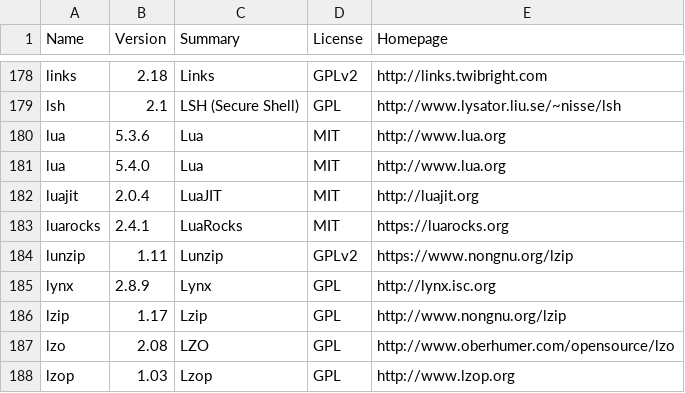
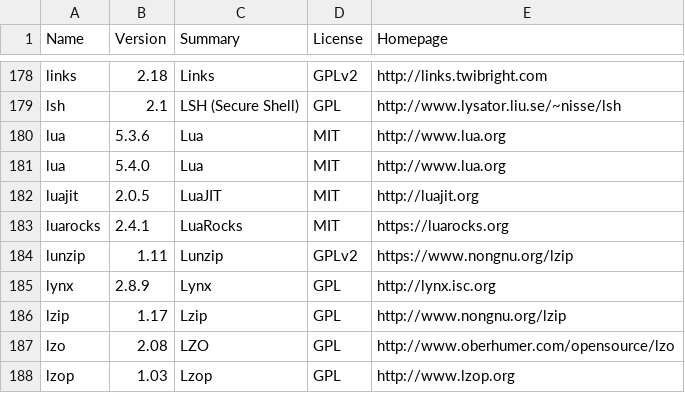
Before and after one commit to rudix-mac/rudix-mac.github.io, a CSV file: metadata.csv, drawn as a sheet; only a part is shown, gaps mark what is left out.

```diff
--- a/metadata.csv
+++ b/metadata.csv
@@ -181,3 +181,3 @@ lua,5.3.6,Lua,MIT,http://www.lua.org
 lua,5.4.0,Lua,MIT,http://www.lua.org
-luajit,2.0.4,LuaJIT,MIT,http://luajit.org
+luajit,2.0.5,LuaJIT,MIT,http://luajit.org
 luarocks,2.4.1,LuaRocks,MIT,https://luarocks.org
```
Also changed, not shown: 1 other file.
